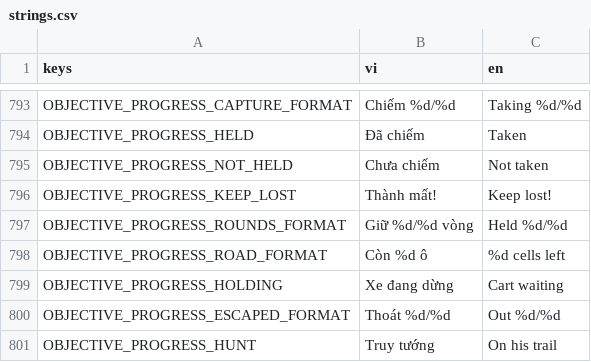
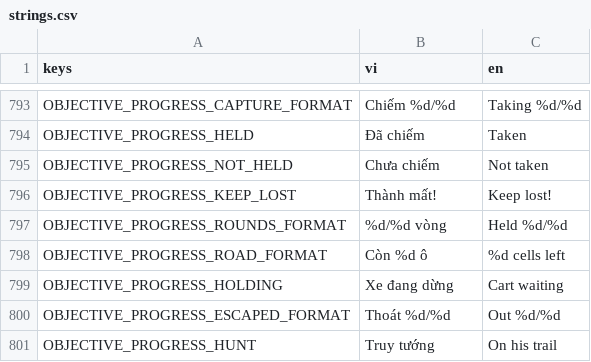
Before and after one commit to nhatphucpham/fal-gaming, a CSV file: Locale/strings.csv, drawn as a sheet; only a part is shown, gaps mark what is left out.

```diff
--- a/Locale/strings.csv
+++ b/Locale/strings.csv
@@ -796,3 +796,3 @@ OBJECTIVE_PROGRESS_NOT_HELD,Chưa chiếm,Not taken
 OBJECTIVE_PROGRESS_KEEP_LOST,Thành mất!,Keep lost!
-OBJECTIVE_PROGRESS_ROUNDS_FORMAT,Giữ %d/%d vòng,Held %d/%d
+OBJECTIVE_PROGRESS_ROUNDS_FORMAT,%d/%d vòng,Held %d/%d
 OBJECTIVE_PROGRESS_ROAD_FORMAT,Còn %d ô,%d cells left
```
Also changed, not shown: 3 other files.
